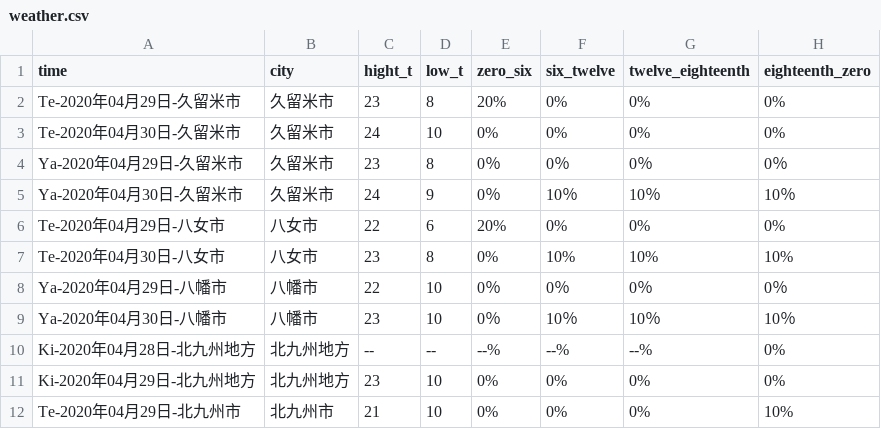
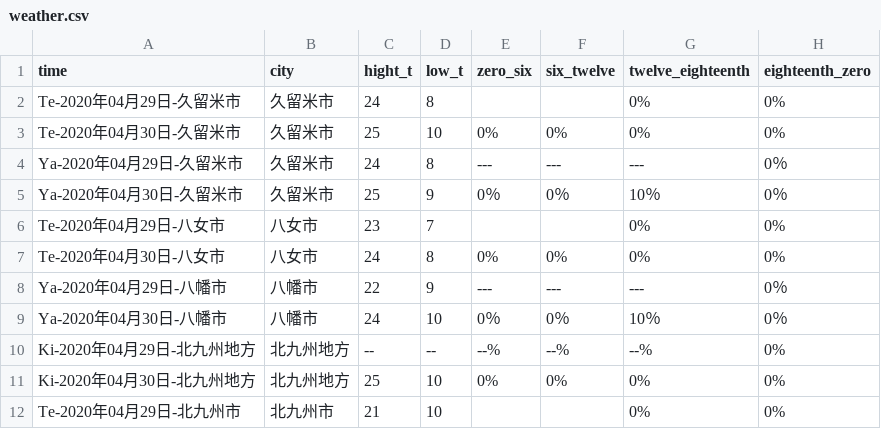
Before and after one commit to ryuu-tawara/laravel-portfolio, a CSV file: weather/weather.csv, drawn as a sheet; only a part is shown; the diff covers the shown part only.

```diff
--- a/weather/weather.csv
+++ b/weather/weather.csv
@@ -1,12 +1,12 @@
 time,city,hight_t,low_t,zero_six,six_twelve,twelve_eighteenth,eighteenth_zero
-Te-2020年04月29日-久留米市,久留米市,23,8,20%,0%,0%,0%
-Te-2020年04月30日-久留米市,久留米市,24,10,0%,0%,0%,0%
-Ya-2020年04月29日-久留米市,久留米市,23,8,0％,0％,0％,0％
-Ya-2020年04月30日-久留米市,久留米市,24,9,0％,10％,10％,10％
-Te-2020年04月29日-八女市,八女市,22,6,20%,0%,0%,0%
-Te-2020年04月30日-八女市,八女市,23,8,0%,10%,10%,10%
-Ya-2020年04月29日-八幡市,八幡市,22,10,0％,0％,0％,0％
-Ya-2020年04月30日-八幡市,八幡市,23,10,0％,10％,10％,10％
-Ki-2020年04月28日-北九州地方,北九州地方,--,--,--%,--%,--%,0%
-Ki-2020年04月29日-北九州地方,北九州地方,23,10,0%,0%,0%,0%
-Te-2020年04月29日-北九州市,北九州市,21,10,0%,0%,0%,10%
+Te-2020年04月29日-久留米市,久留米市,24,8,,,0%,0%
+Te-2020年04月30日-久留米市,久留米市,25,10,0%,0%,0%,0%
+Ya-2020年04月29日-久留米市,久留米市,24,8,---,---,---,0％
+Ya-2020年04月30日-久留米市,久留米市,25,9,0％,0％,10％,0％
+Te-2020年04月29日-八女市,八女市,23,7,,,0%,0%
+Te-2020年04月30日-八女市,八女市,24,8,0%,0%,0%,0%
+Ya-2020年04月29日-八幡市,八幡市,22,9,---,---,---,0％
+Ya-2020年04月30日-八幡市,八幡市,24,10,0％,0％,10％,0％
+Ki-2020年04月29日-北九州地方,北九州地方,--,--,--%,--%,--%,0%
+Ki-2020年04月30日-北九州地方,北九州地方,25,10,0%,0%,0%,0%
+Te-2020年04月29日-北九州市,北九州市,21,10,,,0%,0%
```
Also changed, not shown: 74 edited cells elsewhere in this file.
